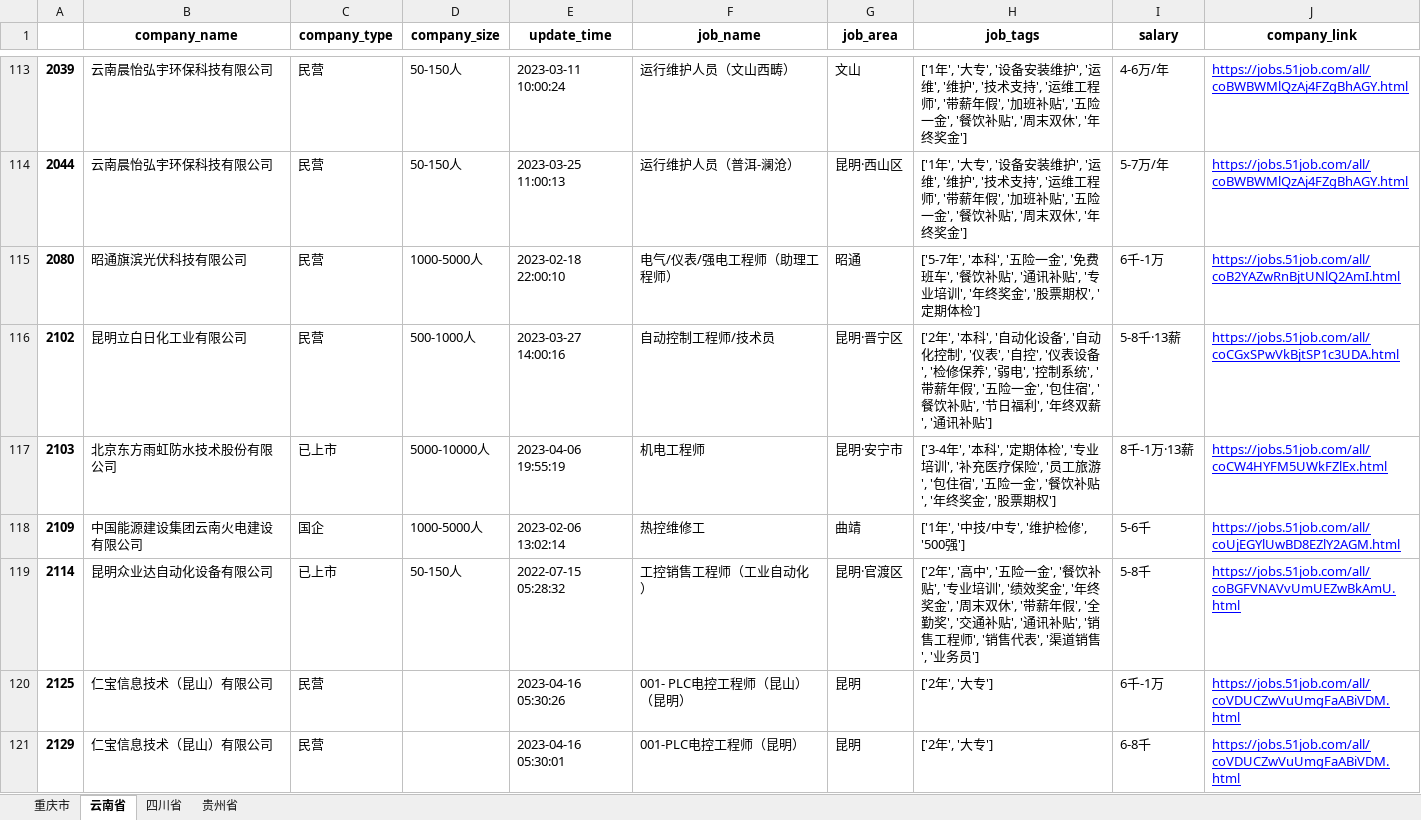
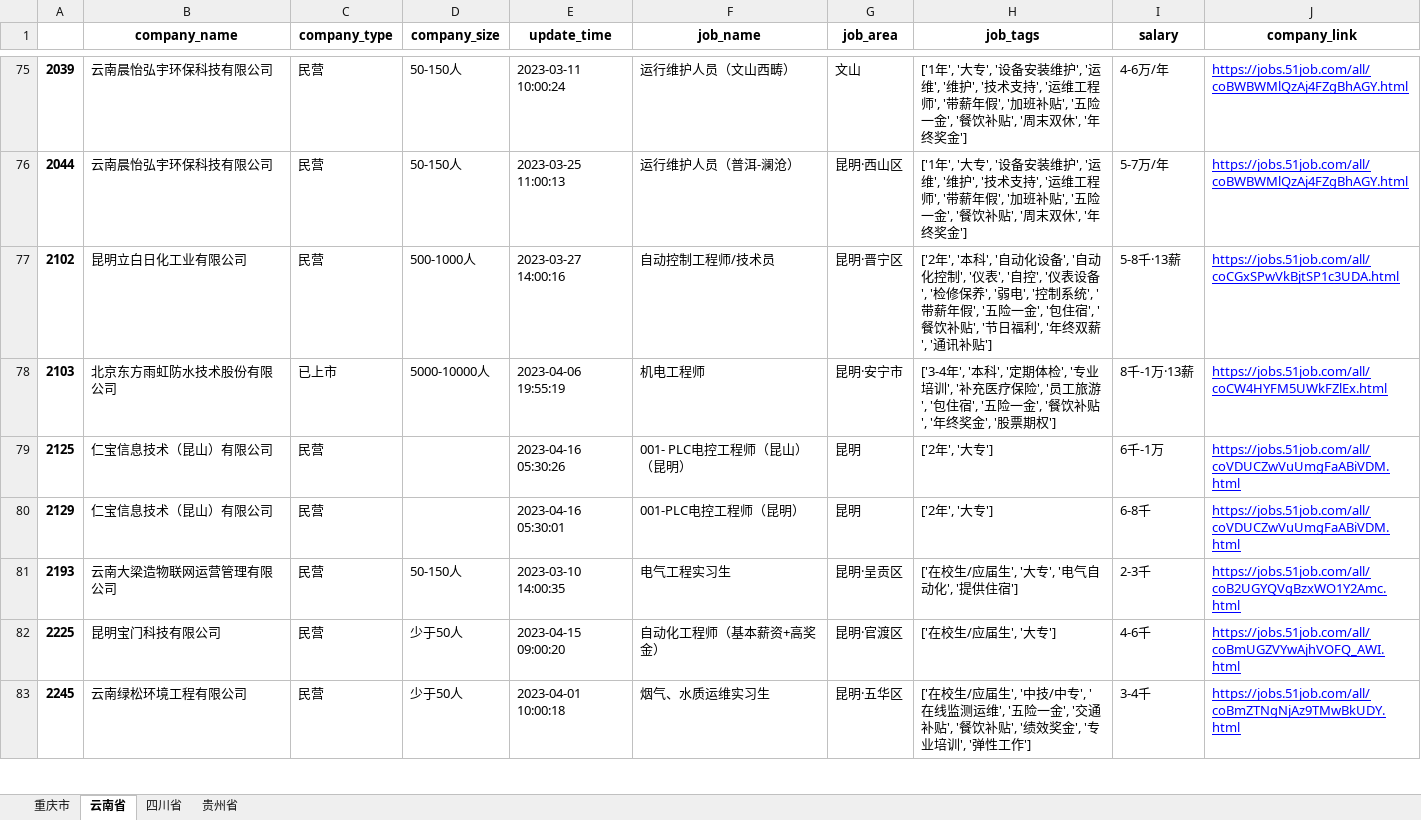
Before and after one commit to LfyyyP/51job_crawler, an Excel workbook: 云贵川渝.xlsx, sheet 云南省, drawn as a sheet; only a part is shown, gaps mark what is left out; the shorter side is filled out with more unchanged rows; values as stored, in another font and other column widths than the file's, no borders; the diff covers the shown part only; the diff names each change by its address in the sheet, - before the commit and + after, or states it on an @@ line.

```diff
--- a/云贵川渝.xlsx (sheet 云南省)
+++ b/云贵川渝.xlsx (sheet 云南省)
-row 115: 2080 | 昭通旗滨光伏科技有限公司 | 民营 | 1000-5000人 | 2023-02-18 22:00:10 | 电气/仪表/强电工程师（助理工程师） | 昭通 | ['5-7年', '本科', '五险一金', '免费班车', '餐饮补贴', '通讯补贴', '专业培训', '年终奖金', '股票期权', '定期体检'] | 6千-1万 | https://jobs.51job.com/all/coB2YAZwRnBjtUNlQ2AmI.html
-row 118: 2109 | 中国能源建设集团云南火电建设有限公司 | 国企 | 1000-5000人 | 2023-02-06 13:02:14 | 热控维修工 | 曲靖 | ['1年', '中技/中专', '维护检修', '500强'] | 5-6千 | https://jobs.51job.com/all/coUjEGYlUwBD8EZlY2AGM.html
-row 119: 2114 | 昆明众业达自动化设备有限公司 | 已上市 | 50-150人 | 2022-07-15 05:28:32 | 工控销售工程师（工业自动化） | 昆明·官渡区 | ['2年', '高中', '五险一金', '餐饮补贴', '专业培训', '绩效奖金', '年终奖金', '周末双休', '带薪年假', '全勤奖', '交通补贴', '通讯补贴', '销售工程师', '销售代表', '渠道销售', '业务员'] | 5-8千 | https://jobs.51job.com/all/coBGFVNAVvUmUEZwBkAmU.html
```
Also changed, not shown: 49 removed rows elsewhere in this sheet, sheet 四川省, sheet 重庆市, sheet 贵州省.
